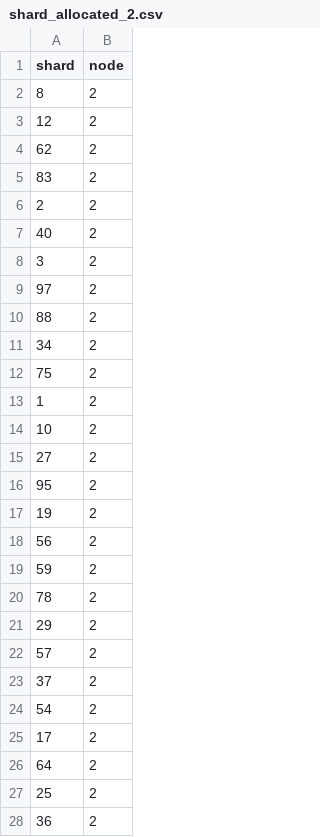
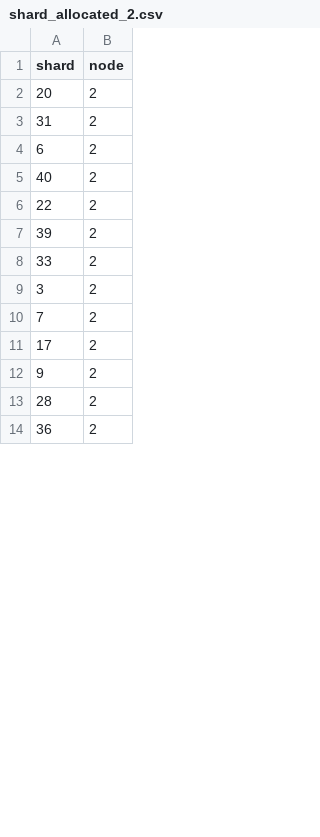
Before and after one commit to pientaa/lb-simulator, a CSV file: experiments/SALP/shard_allocated_2.csv, drawn as a sheet; only a part is shown; the diff covers the shown part only.

```diff
--- a/experiments/SALP/shard_allocated_2.csv
+++ b/experiments/SALP/shard_allocated_2.csv
@@ -1,28 +1,14 @@
 shard,node
-8,2
-12,2
-62,2
-83,2
-2,2
+20,2
+31,2
+6,2
 40,2
+22,2
+39,2
+33,2
 3,2
-97,2
-88,2
-34,2
-75,2
-1,2
-10,2
-27,2
-95,2
-19,2
-56,2
-59,2
-78,2
-29,2
-57,2
-37,2
-54,2
+7,2
 17,2
-64,2
-25,2
+9,2
+28,2
 36,2
```
Also changed, not shown: 15 added rows, 50 removed rows, 10 moved rows and 10 edited cells elsewhere in this file, experiments/SALP/shard_allocated_3.csv, experiments/SALP/shard_allocated_7.csv, 13 other files.
